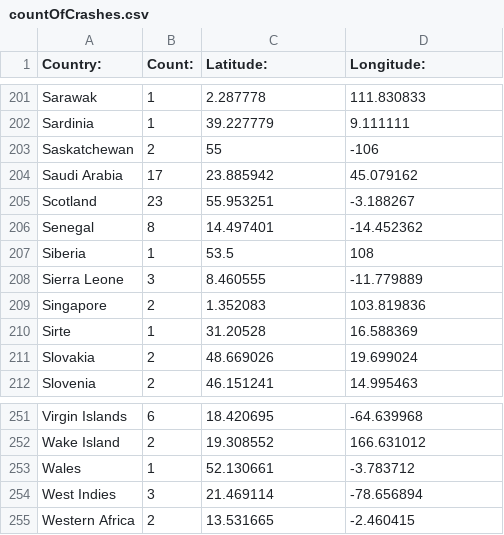
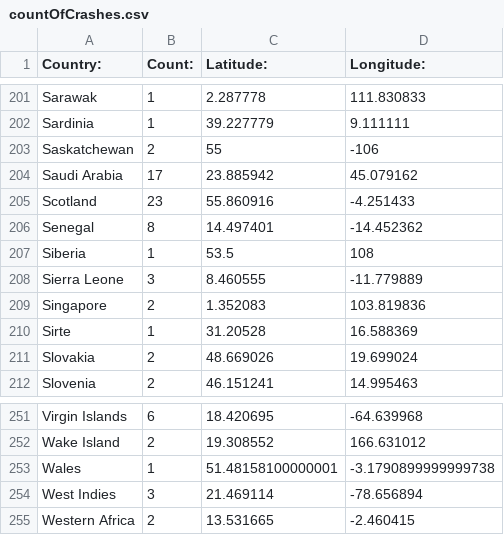
Before and after one commit to Abdel-KarimAH/FIT3179_Work, a CSV file: DataVis2/countOfCrashes.csv, drawn as a sheet; only a part is shown, gaps mark what is left out; the diff names each change by its address in the sheet, - before the commit and + after, or states it on an @@ line.

Commit message:
Update countOfCrashes.csv

```diff
--- a/DataVis2/countOfCrashes.csv
+++ b/DataVis2/countOfCrashes.csv
-C205 (Latitude:): 55.953251
+C205 (Latitude:): 55.860916
-D205 (Longitude:): -3.188267
+D205 (Longitude:): -4.251433
-C253 (Latitude:): 52.130661
+C253 (Latitude:): 51.48158100000001
-D253 (Longitude:): -3.783712
+D253 (Longitude:): -3.1790899999999738
```
